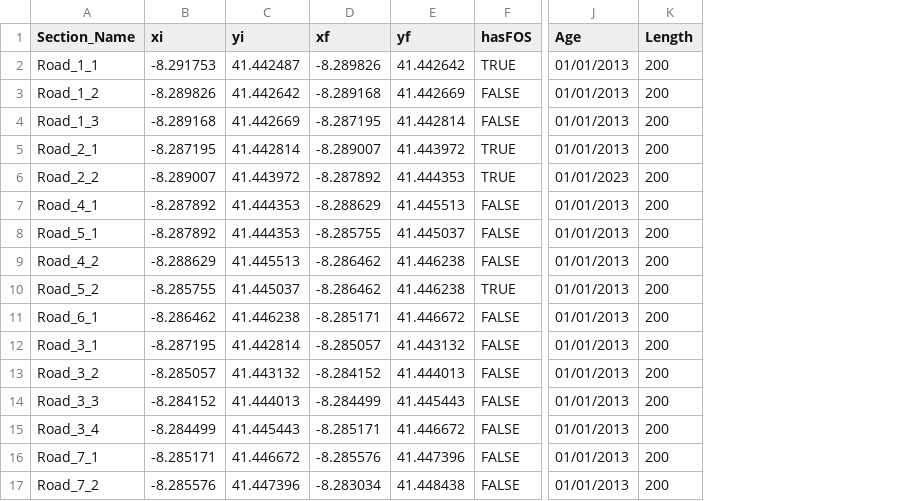
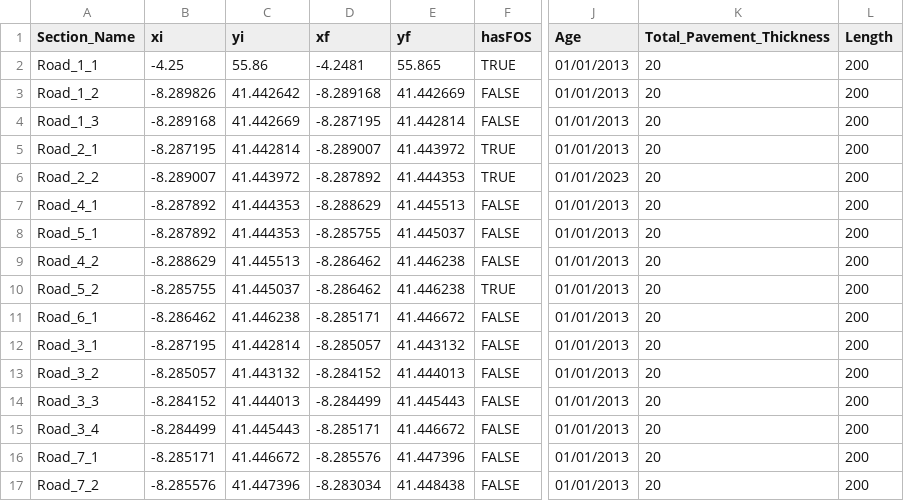
Before and after one commit to mbonatte/InfraROBManagementSystem-FrontEnd, a CSV file: database/road_sections_properties.csv, drawn as a sheet; only a part is shown, gaps mark what is left out; the diff names each change by its address in the sheet, - before the commit and + after, or states it on an @@ line.

```diff
--- a/database/road_sections_properties.csv
+++ b/database/road_sections_properties.csv
+column K (Total_Pavement_Thickness), rows 2-17: all 20
-B2 (xi): -8.291753
+B2 (xi): -4.25
-C2 (yi): 41.442487
+C2 (yi): 55.86
-D2 (xf): -8.289826
+D2 (xf): -4.2481
-E2 (yf): 41.442642
+E2 (yf): 55.865
```
Also changed, not shown: 8 other files.
